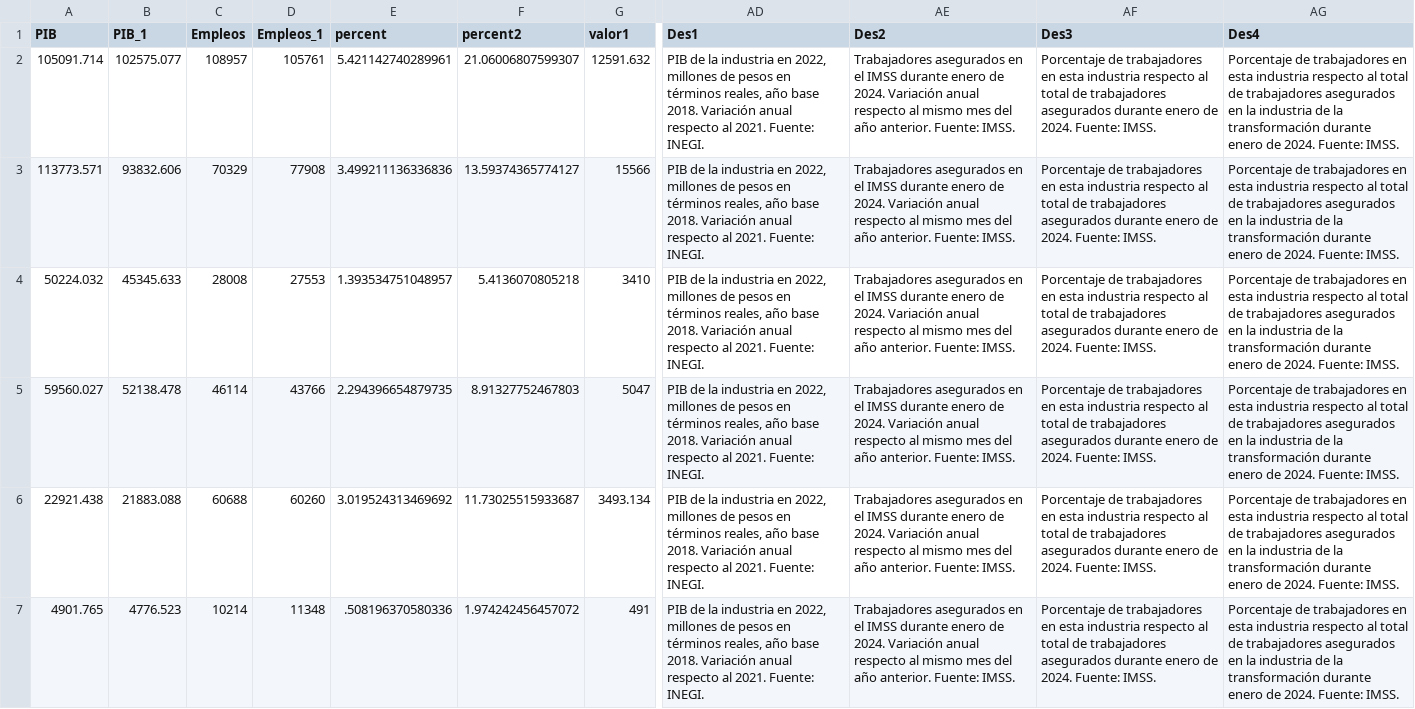
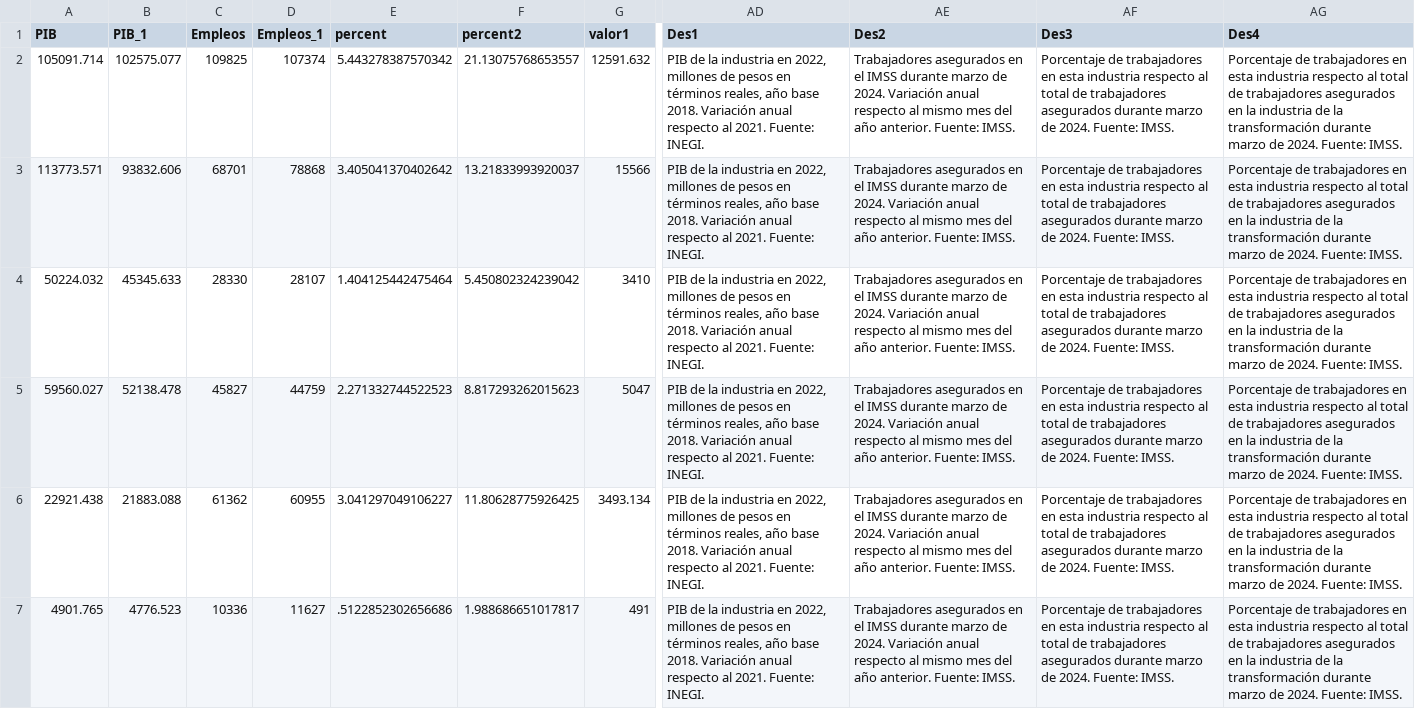
Before and after one commit to DIEEF/SEJ, a CSV file: insumos/industrias/datos_intro_industrias.csv, drawn as a sheet; only a part is shown, gaps mark what is left out; the diff names each change by its address in the sheet, - before the commit and + after, or states it on an @@ line.

Commit message:
update

```diff
--- a/insumos/industrias/datos_intro_industrias.csv
+++ b/insumos/industrias/datos_intro_industrias.csv
-C2 (Empleos): 108957
+C2 (Empleos): 109825
-D2 (Empleos_1): 105761
+D2 (Empleos_1): 107374
-E2 (percent): 5.421142740289961
+E2 (percent): 5.443278387570342
-F2 (percent2): 21.06006807599307
+F2 (percent2): 21.13075768653557
-AE2:AE7 (Des2): …IMSS durante enero de 2024.…
+AE2:AE7 (Des2): …IMSS durante marzo de 2024.…
-AF2:AF7 (Des3): …asegurados durante enero de 2024.…
+AF2:AF7 (Des3): …asegurados durante marzo de 2024.…
-AG2:AG7 (Des4): …transformación durante enero de 2024.…
+AG2:AG7 (Des4): …transformación durante marzo de 2024.…
-C3 (Empleos): 70329
+C3 (Empleos): 68701
-D3 (Empleos_1): 77908
+D3 (Empleos_1): 78868
-E3 (percent): 3.499211136336836
+E3 (percent): 3.405041370402642
-F3 (percent2): 13.59374365774127
+F3 (percent2): 13.21833993920037
-C4 (Empleos): 28008
+C4 (Empleos): 28330
-D4 (Empleos_1): 27553
+D4 (Empleos_1): 28107
-E4 (percent): 1.393534751048957
+E4 (percent): 1.404125442475464
-F4 (percent2): 5.4136070805218
+F4 (percent2): 5.450802324239042
-C5 (Empleos): 46114
+C5 (Empleos): 45827
-D5 (Empleos_1): 43766
+D5 (Empleos_1): 44759
-E5 (percent): 2.294396654879735
+E5 (percent): 2.271332744522523
-F5 (percent2): 8.91327752467803
+F5 (percent2): 8.817293262015623
-C6 (Empleos): 60688
+C6 (Empleos): 61362
-D6 (Empleos_1): 60260
+D6 (Empleos_1): 60955
-E6 (percent): 3.019524313469692
+E6 (percent): 3.041297049106227
-F6 (percent2): 11.73025515933687
+F6 (percent2): 11.80628775926425
-C7 (Empleos): 10214
+C7 (Empleos): 10336
-D7 (Empleos_1): 11348
+D7 (Empleos_1): 11627
-E7 (percent): .508196370580336
+E7 (percent): .5122852302656686
-F7 (percent2): 1.974242456457072
+F7 (percent2): 1.988686651017817
```
